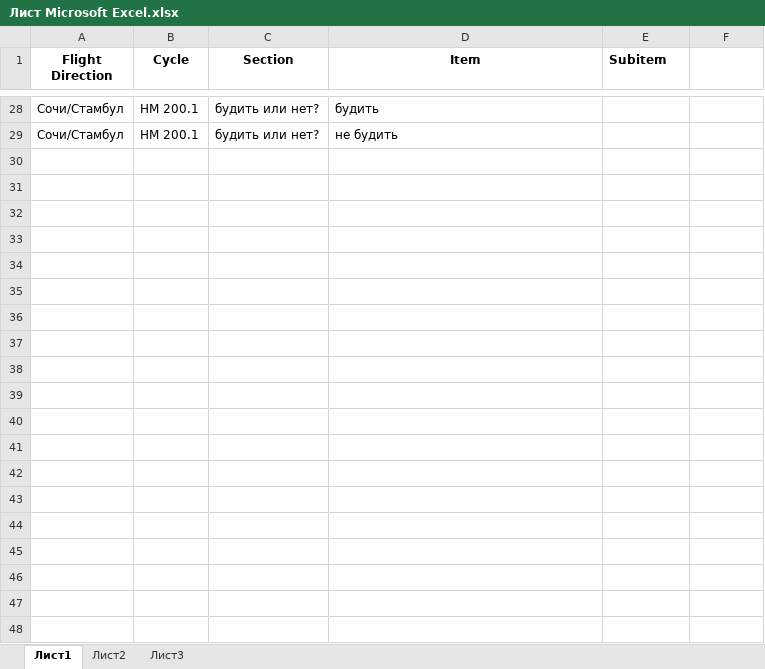
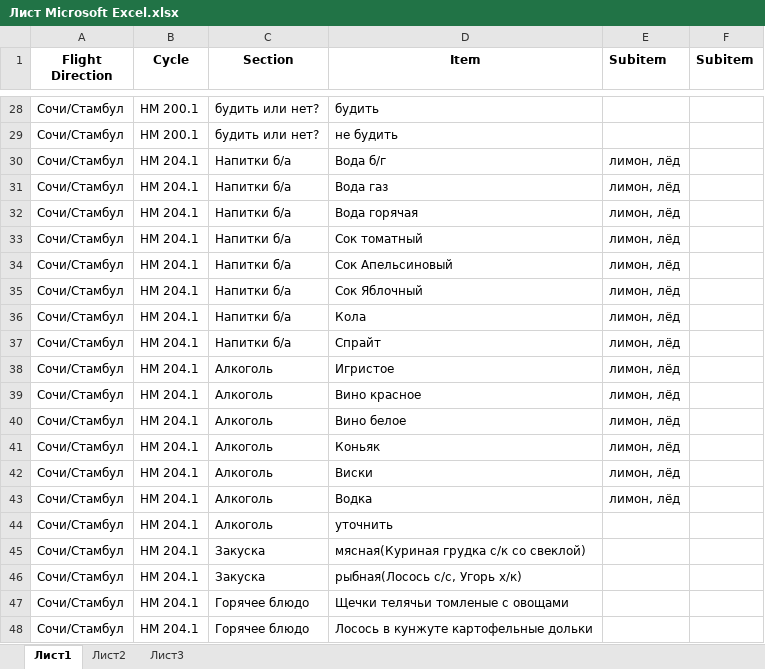
Before and after one commit to saySPB/myFlightmenu, an Excel workbook: Лист Microsoft Excel.xlsx, sheet Лист1, drawn as a sheet; only a part is shown, gaps mark what is left out; values as stored, in another font and other column widths than the file's, no borders; the diff covers the shown part only; the diff names each change by its address in the sheet, - before the commit and + after, or states it on an @@ line.

```diff
--- a/Лист Microsoft Excel.xlsx (sheet Лист1)
+++ b/Лист Microsoft Excel.xlsx (sheet Лист1)
-F1: (empty)
+F1: Subitem
+row 30: Сочи/Стамбул | НМ 204.1 | Напитки б/а | Вода б/г | лимон, лёд
+row 31: Сочи/Стамбул | НМ 204.1 | Напитки б/а | Вода газ | лимон, лёд
+row 32: Сочи/Стамбул | НМ 204.1 | Напитки б/а | Вода горячая | лимон, лёд
+row 33: Сочи/Стамбул | НМ 204.1 | Напитки б/а | Сок томатный | лимон, лёд
+row 34: Сочи/Стамбул | НМ 204.1 | Напитки б/а | Сок Апельсиновый | лимон, лёд
+row 35: Сочи/Стамбул | НМ 204.1 | Напитки б/а | Сок Яблочный | лимон, лёд
+row 36: Сочи/Стамбул | НМ 204.1 | Напитки б/а | Кола | лимон, лёд
+row 37: Сочи/Стамбул | НМ 204.1 | Напитки б/а | Спрайт | лимон, лёд
+row 38: Сочи/Стамбул | НМ 204.1 | Алкоголь | Игристое | лимон, лёд
+row 39: Сочи/Стамбул | НМ 204.1 | Алкоголь | Вино красное | лимон, лёд
+row 40: Сочи/Стамбул | НМ 204.1 | Алкоголь | Вино белое | лимон, лёд
+row 41: Сочи/Стамбул | НМ 204.1 | Алкоголь | Коньяк | лимон, лёд
+row 42: Сочи/Стамбул | НМ 204.1 | Алкоголь | Виски | лимон, лёд
+row 43: Сочи/Стамбул | НМ 204.1 | Алкоголь | Водка | лимон, лёд
+row 44: Сочи/Стамбул | НМ 204.1 | Алкоголь | уточнить
+row 45: Сочи/Стамбул | НМ 204.1 | Закуска | мясная(Куриная грудка с/к со свеклой)
+row 46: Сочи/Стамбул | НМ 204.1 | Закуска | рыбная(Лосось с/с, Угорь х/к)
+row 47: Сочи/Стамбул | НМ 204.1 | Горячее блюдо | Щечки телячьи томленые с овощами
+row 48: Сочи/Стамбул | НМ 204.1 | Горячее блюдо | Лосось в кунжуте картофельные дольки
```
Also changed, not shown: 9 added rows and 3 edited cells elsewhere in this sheet.
